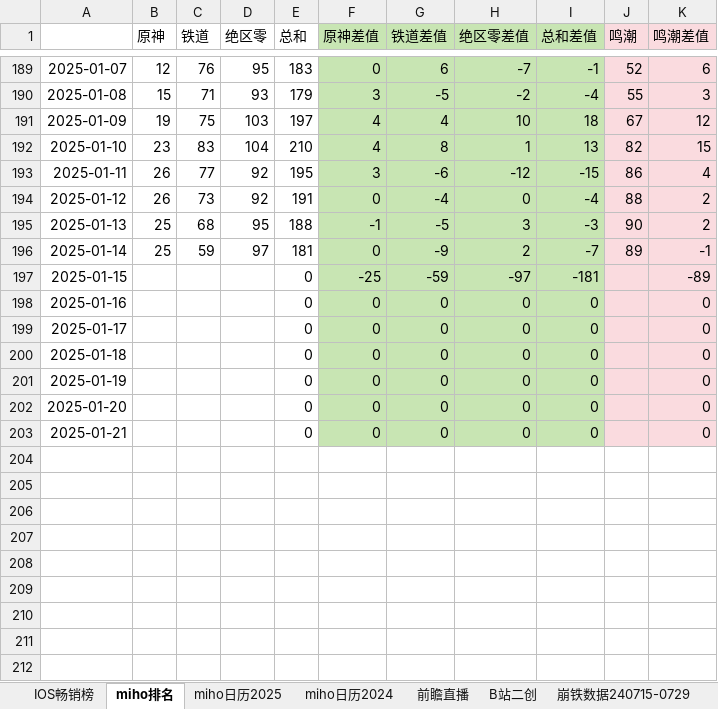
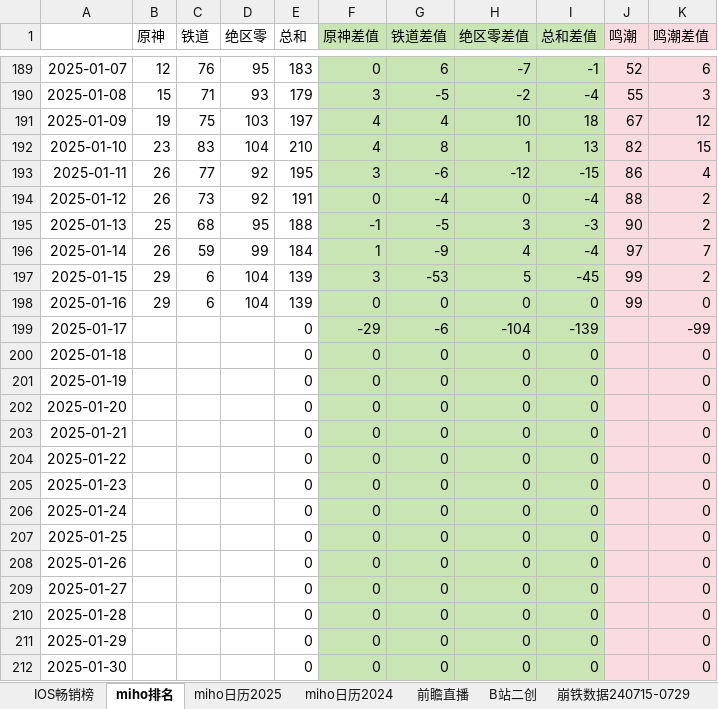
Before and after one commit to zq56745674/HSR_DATA_SERVER, an Excel workbook: doc/data.xlsx, sheet miho排名, drawn as a sheet; only a part is shown, gaps mark what is left out; values as stored, in another font and other column widths than the file's, no borders; charts and pictures not drawn; the diff covers the shown part only; the diff names each change by its address in the sheet, - before the commit and + after, or states it on an @@ line.

```diff
--- a/doc/data.xlsx (sheet miho排名)
+++ b/doc/data.xlsx (sheet miho排名)
-B196 (原神): 25
+B196 (原神): 26
-D196 (绝区零): 97
+D196 (绝区零): 99
-E196 (总和): 181
+E196 (总和): 184
-F196 (原神差值): 0
+F196 (原神差值): 1
-H196 (绝区零差值): 2
+H196 (绝区零差值): 4
-I196 (总和差值): -7
+I196 (总和差值): -4
-J196 (鸣潮): 89
+J196 (鸣潮): 97
-K196 (鸣潮差值): -1
+K196 (鸣潮差值): 7
-B197:B198 (原神): (empty)
+B197:B198 (原神): 29
-C197:C198 (铁道): (empty)
+C197:C198 (铁道): 6
-D197:D198 (绝区零): (empty)
+D197:D198 (绝区零): 104
-E197:E198 (总和): 0
+E197:E198 (总和): 139
-F197 (原神差值): -25
+F197 (原神差值): 3
-G197 (铁道差值): -59
+G197 (铁道差值): -53
-H197 (绝区零差值): -97
+H197 (绝区零差值): 5
-I197 (总和差值): -181
+I197 (总和差值): -45
-J197:J198 (鸣潮): (empty)
+J197:J198 (鸣潮): 99
-K197 (鸣潮差值): -89
+K197 (鸣潮差值): 2
-F199 (原神差值): 0
+F199 (原神差值): -29
-G199 (铁道差值): 0
+G199 (铁道差值): -6
-H199 (绝区零差值): 0
+H199 (绝区零差值): -104
-I199 (总和差值): 0
+I199 (总和差值): -139
-K199 (鸣潮差值): 0
+K199 (鸣潮差值): -99
+row 204: 2025-01-22 |  |  |  | 0 | 0 | 0 | 0 | 0 |  | 0
+row 205: 2025-01-23 |  |  |  | 0 | 0 | 0 | 0 | 0 |  | 0
+row 206: 2025-01-24 |  |  |  | 0 | 0 | 0 | 0 | 0 |  | 0
+row 207: 2025-01-25 |  |  |  | 0 | 0 | 0 | 0 | 0 |  | 0
+row 208: 2025-01-26 |  |  |  | 0 | 0 | 0 | 0 | 0 |  | 0
+row 209: 2025-01-27 |  |  |  | 0 | 0 | 0 | 0 | 0 |  | 0
+row 210: 2025-01-28 |  |  |  | 0 | 0 | 0 | 0 | 0 |  | 0
+row 211: 2025-01-29 |  |  |  | 0 | 0 | 0 | 0 | 0 |  | 0
+row 212: 2025-01-30 |  |  |  | 0 | 0 | 0 | 0 | 0 |  | 0
```
Also changed, not shown: 2 added rows elsewhere in this sheet, sheet B站二创, sheet IOS畅销榜, charts or pictures, doc/手游大事件日历.xlsx.
